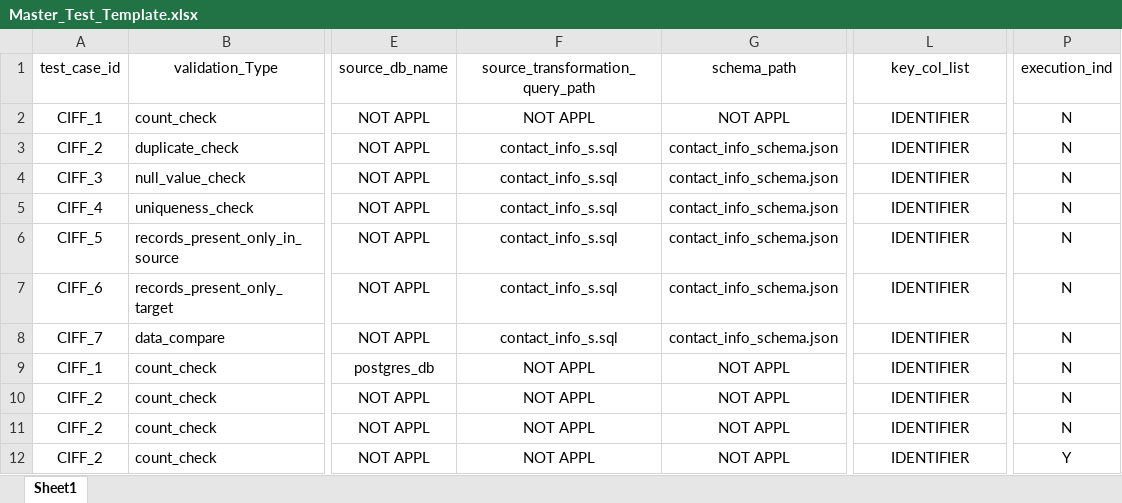
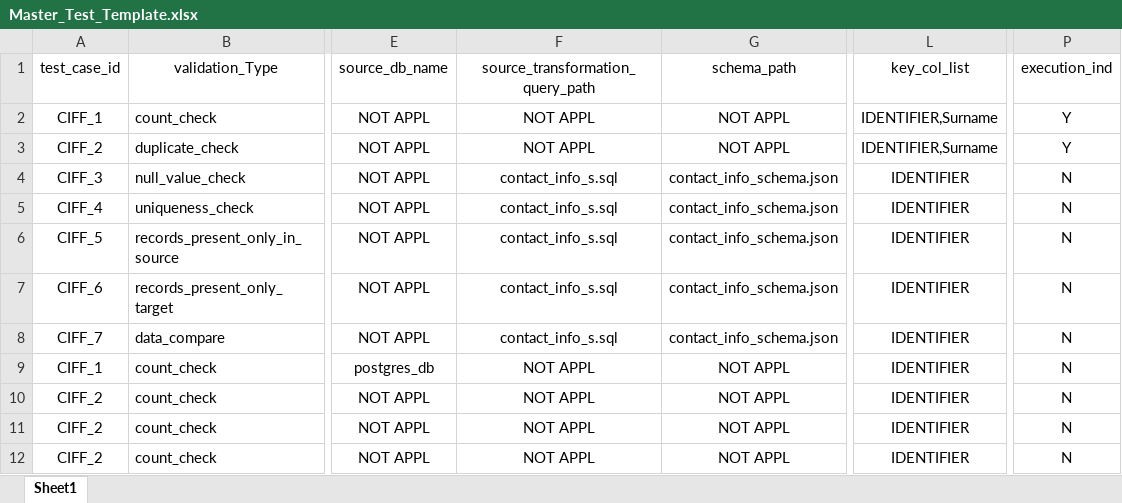
Before and after one commit to ksreenivasulu443/feb_data_automation_project, an Excel workbook: config/Master_Test_Template.xlsx, sheet Sheet1, drawn as a sheet; only a part is shown, gaps mark what is left out; values as stored, in another font and other column widths than the file's, no borders; the diff names each change by its address in the sheet, - before the commit and + after, or states it on an @@ line.

Commit message:
Added validation libraries

```diff
--- a/config/Master_Test_Template.xlsx (sheet Sheet1)
+++ b/config/Master_Test_Template.xlsx (sheet Sheet1)
-L2:L3 (key_col_list): IDENTIFIER
+L2:L3 (key_col_list): IDENTIFIER,Surname
-P2:P3 (execution_ind): N
+P2:P3 (execution_ind): Y
-F3 (source_transformation_query_path): contact_info_s.sql
+F3 (source_transformation_query_path): NOT APPL
-G3 (schema_path): contact_info_schema.json
+G3 (schema_path): NOT APPL
-P12 (execution_ind): Y
+P12 (execution_ind): N
```
Also changed, not shown: 3 other files.
